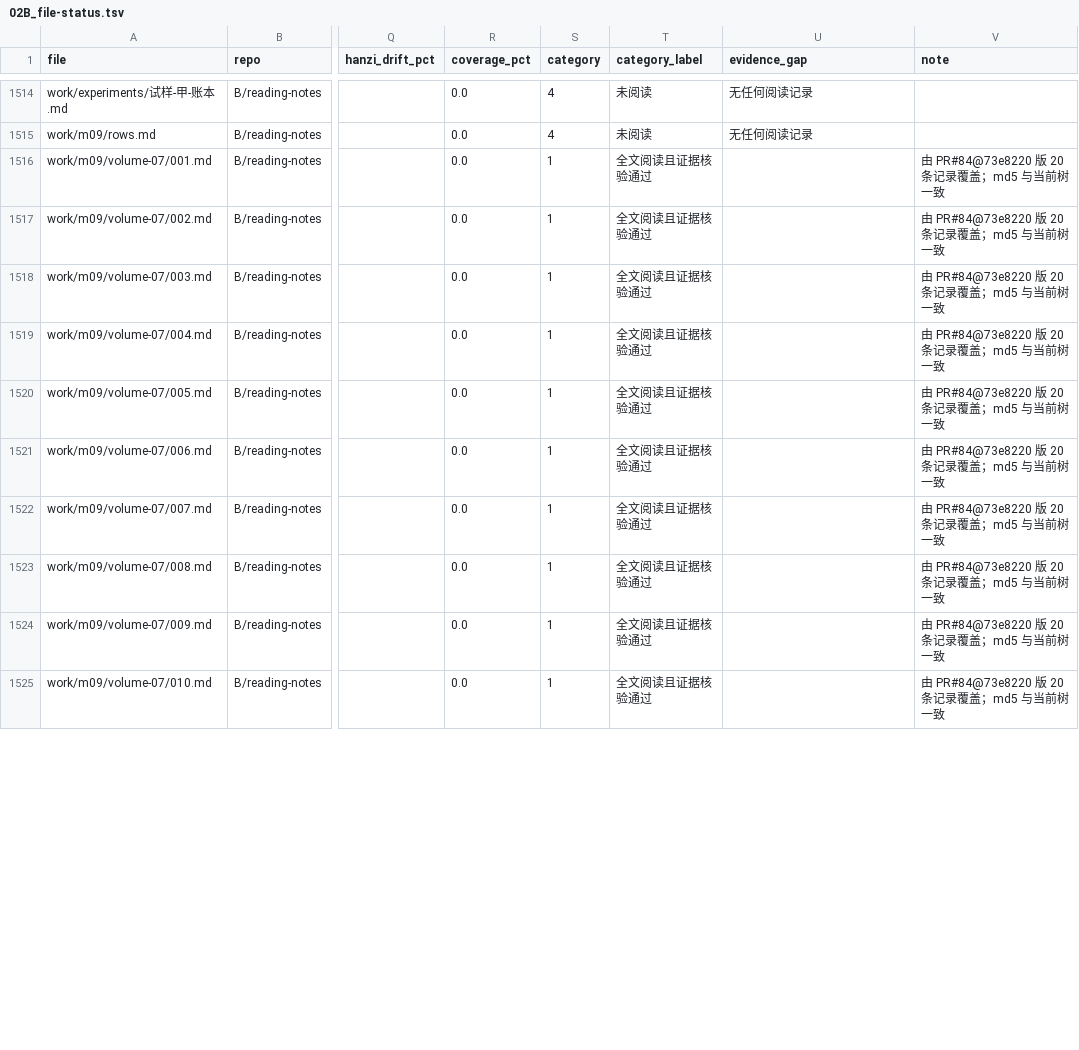
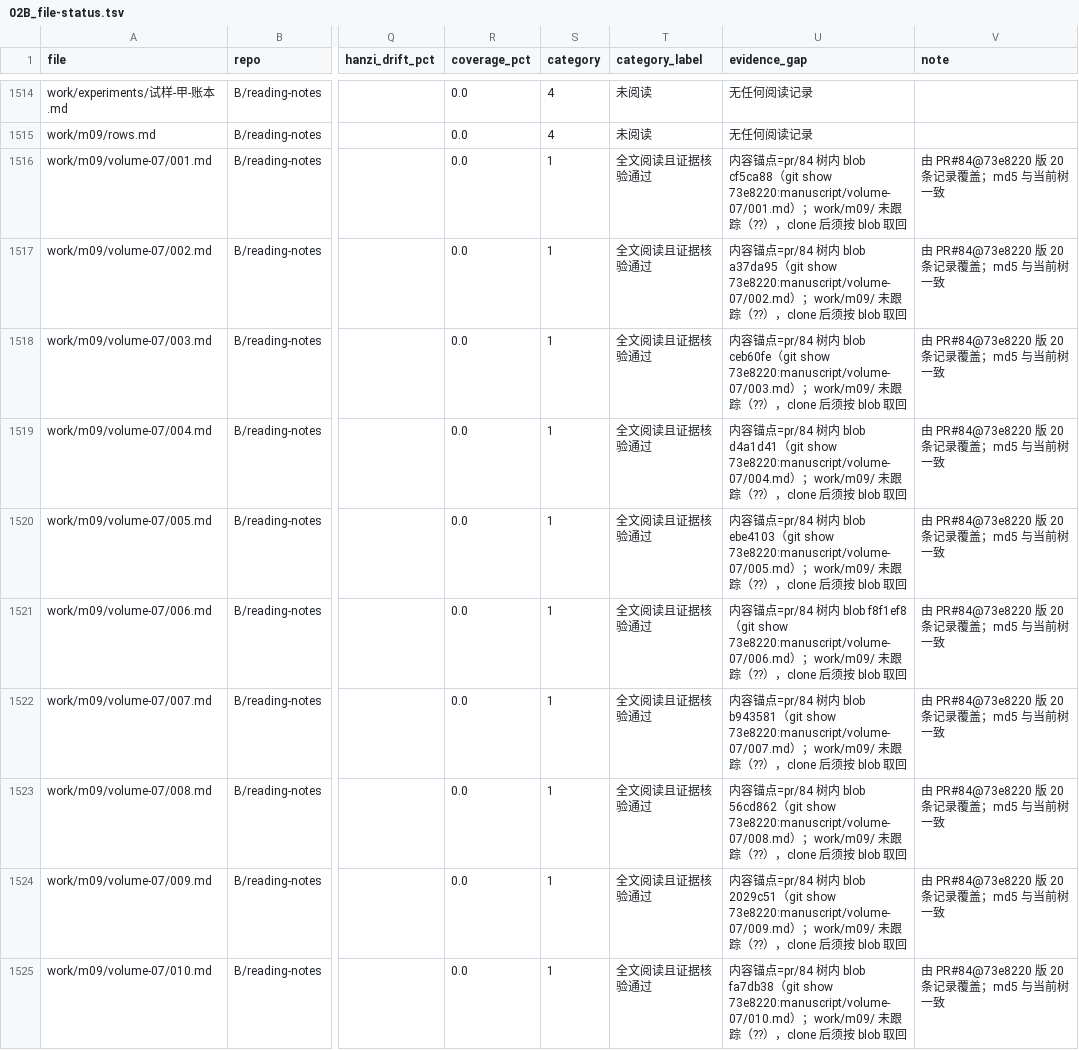
Before and after one commit to LYL-Z/the-memory-reading-notes, a TSV file: editorial/final-readiness/F01-ledger-rebuild/02B_file-status.tsv, drawn as a sheet; only a part is shown, gaps mark what is left out; the diff covers the shown part only; the diff names each change by its address in the sheet, - before the commit and + after, or states it on an @@ line.

Commit message:
chore: 收口 work/m09 分析产物排除规则 + 02B 第七部版本锚措辞同步
1. .gitignore 排除 work/m09 下的分析脚本（cnt.py/digest.py 等）、全文转储
   corpus.txt 与中间表 rows.md——这些是审计工具产物，不属于交付物。
   **第七部 20 份正文 md 已单独纳入 HEAD 跟踪，不受此规则影响。**

2. 02B_file-status.tsv 同步 F01 的版本锚措辞：第七部 20 条从「md5 与当前一致」
   改为 blob 锚点说法，与 V07 映射文件保持一致（40 行，仅措辞，无分类变化）。

```diff
--- a/editorial/final-readiness/F01-ledger-rebuild/02B_file-status.tsv
+++ b/editorial/final-readiness/F01-ledger-rebuild/02B_file-status.tsv
-U1516 (evidence_gap): (empty)
+U1516 (evidence_gap): 内容锚点=pr/84 树内 blob cf5ca88（git show 73e8220:manuscript/volume-07/001.md）；work/m09/ 未跟踪（??），clone 后须按 blob 取回
-U1517 (evidence_gap): (empty)
+U1517 (evidence_gap): 内容锚点=pr/84 树内 blob a37da95（git show 73e8220:manuscript/volume-07/002.md）；work/m09/ 未跟踪（??），clone 后须按 blob 取回
-U1518 (evidence_gap): (empty)
+U1518 (evidence_gap): 内容锚点=pr/84 树内 blob ceb60fe（git show 73e8220:manuscript/volume-07/003.md）；work/m09/ 未跟踪（??），clone 后须按 blob 取回
-U1519 (evidence_gap): (empty)
+U1519 (evidence_gap): 内容锚点=pr/84 树内 blob d4a1d41（git show 73e8220:manuscript/volume-07/004.md）；work/m09/ 未跟踪（??），clone 后须按 blob 取回
-U1520 (evidence_gap): (empty)
+U1520 (evidence_gap): 内容锚点=pr/84 树内 blob ebe4103（git show 73e8220:manuscript/volume-07/005.md）；work/m09/ 未跟踪（??），clone 后须按 blob 取回
-U1521 (evidence_gap): (empty)
+U1521 (evidence_gap): 内容锚点=pr/84 树内 blob f8f1ef8（git show 73e8220:manuscript/volume-07/006.md）；work/m09/ 未跟踪（??），clone 后须按 blob 取回
-U1522 (evidence_gap): (empty)
+U1522 (evidence_gap): 内容锚点=pr/84 树内 blob b943581（git show 73e8220:manuscript/volume-07/007.md）；work/m09/ 未跟踪（??），clone 后须按 blob 取回
-U1523 (evidence_gap): (empty)
+U1523 (evidence_gap): 内容锚点=pr/84 树内 blob 56cd862（git show 73e8220:manuscript/volume-07/008.md）；work/m09/ 未跟踪（??），clone 后须按 blob 取回
-U1524 (evidence_gap): (empty)
+U1524 (evidence_gap): 内容锚点=pr/84 树内 blob 2029c51（git show 73e8220:manuscript/volume-07/009.md）；work/m09/ 未跟踪（??），clone 后须按 blob 取回
-U1525 (evidence_gap): (empty)
+U1525 (evidence_gap): 内容锚点=pr/84 树内 blob fa7db38（git show 73e8220:manuscript/volume-07/010.md）；work/m09/ 未跟踪（??），clone 后须按 blob 取回
```
Also changed, not shown: 30 edited cells elsewhere in this file, 1 other file.
